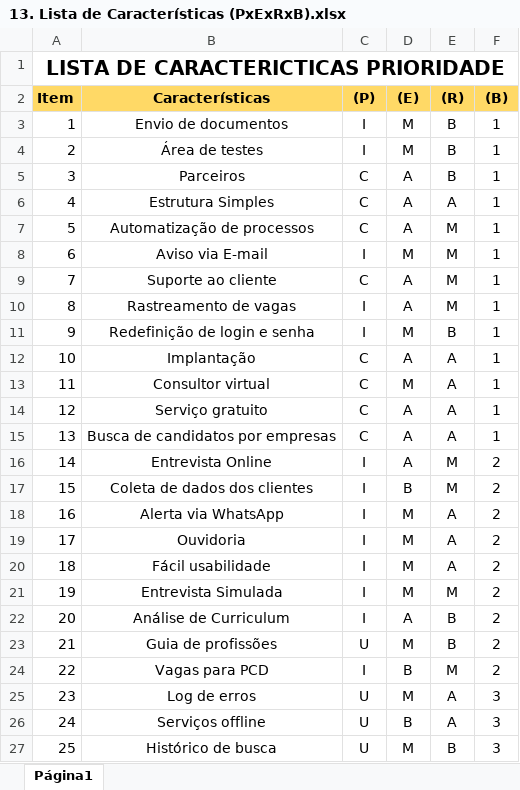
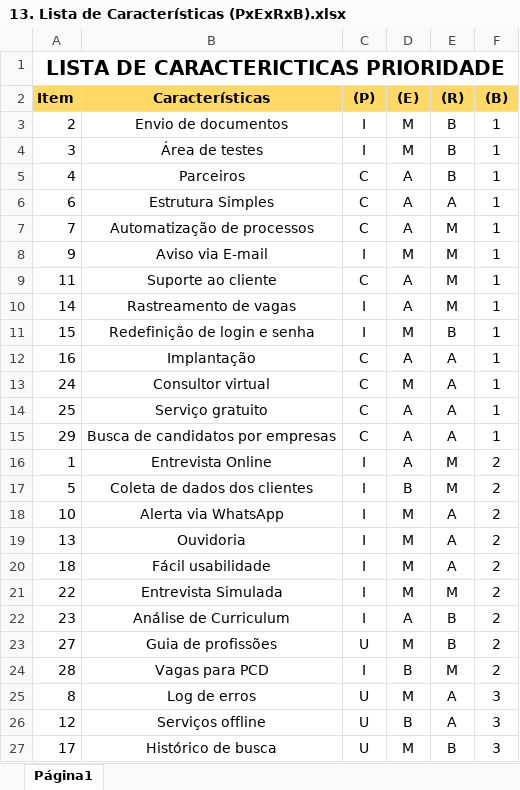
Before and after one commit to AndreaFGLS/TRABALHO-OPE, an Excel workbook: 13. Lista de Características (PxExRxB).xlsx, sheet Página1, drawn as a sheet; only a part is shown; values as stored, in another font and other column widths than the file's, no borders; charts and pictures not drawn; removed rows and columns are numbered as before the commit, all else as after; the diff covers the shown part only; the diff names each change by its address in the sheet, - before the commit and + after, or states it on an @@ line.

```diff
--- a/13. Lista de Características (PxExRxB).xlsx (sheet Página1)
+++ b/13. Lista de Características (PxExRxB).xlsx (sheet Página1)
-row 3: 1 | Envio de documentos | I | M | B | 1
-B3 (Características): Área de testes
+B3 (Características): Envio de documentos
-B4 (Características): Parceiros
+B4 (Características): Área de testes
-C4 ((P)): C
+C4 ((P)): I
-D4 ((E)): A
+D4 ((E)): M
-B5 (Características): Estrutura Simples
+B5 (Características): Parceiros
-E5 ((R)): A
+E5 ((R)): B
-row 7: 5 | Automatização de processos | C | A | M | 1
-B6 (Características): Aviso via E-mail
+B6 (Características): Estrutura Simples
-C6 ((P)): I
+C6 ((P)): C
-D6 ((E)): M
+D6 ((E)): A
-E6 ((R)): M
+E6 ((R)): A
-B7 (Características): Suporte ao cliente
+B7 (Características): Automatização de processos
+row 8: 9 | Aviso via E-mail | I | M | M | 1
+row 9: 11 | Suporte ao cliente | C | A | M | 1
-A10 (Item): 8
+A10 (Item): 14
-A11 (Item): 9
+A11 (Item): 15
-A12 (Item): 10
+A12 (Item): 16
-A13 (Item): 11
+A13 (Item): 24
-A14 (Item): 12
+A14 (Item): 25
-A15 (Item): 13
+A15 (Item): 29
-A16 (Item): 14
+A16 (Item): 1
-A17 (Item): 15
+A17 (Item): 5
-A18 (Item): 16
+A18 (Item): 10
-A19 (Item): 17
+A19 (Item): 13
-A21 (Item): 19
+A21 (Item): 22
-A22 (Item): 20
+A22 (Item): 23
-A23 (Item): 21
+A23 (Item): 27
-A24 (Item): 22
+A24 (Item): 28
-A25 (Item): 23
+A25 (Item): 8
-A26 (Item): 24
+A26 (Item): 12
-A27 (Item): 25
+A27 (Item): 17
```
Also changed, not shown: 4 edited cells elsewhere in this sheet, 12. Lista de Características (Descrição).xlsx, 14. Matriz de Rastreabilidade (Necessidades x Características).xlsx, 10 other files.
